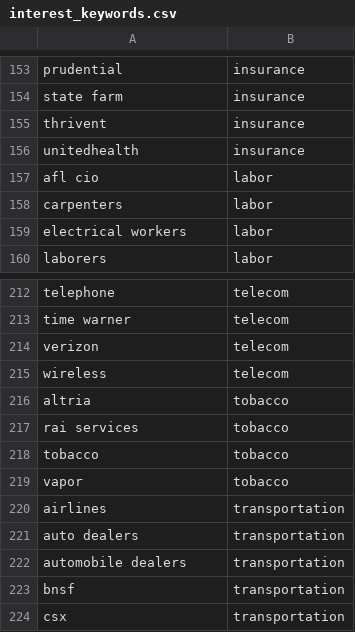
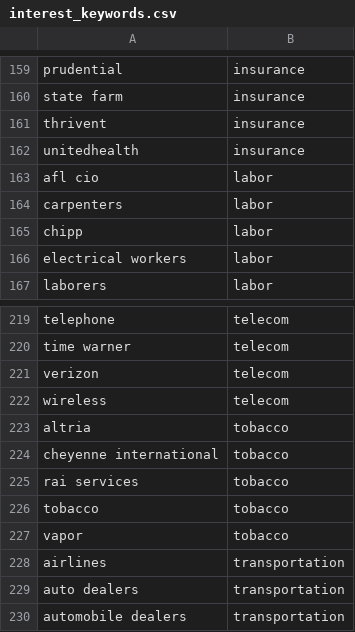
Before and after one commit to akettmann/missouri_gov_feed, a CSV file: dbt/seeds/interest_keywords.csv, drawn as a sheet; only a part is shown, gaps mark what is left out; the shorter side is filled out with more unchanged rows; the diff covers the shown part only; the diff names each change by its address in the sheet, - before the commit and + after, or states it on an @@ line.

```diff
--- a/dbt/seeds/interest_keywords.csv
+++ b/dbt/seeds/interest_keywords.csv
+row 165: chipp | labor
+row 224: cheyenne international | tobacco
```
Also changed, not shown: 6 added rows elsewhere in this file, 1 other file.
